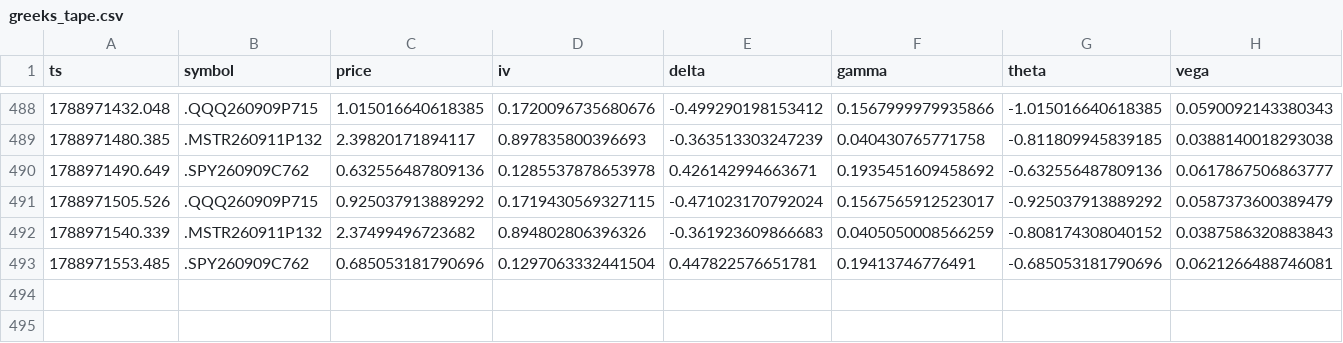
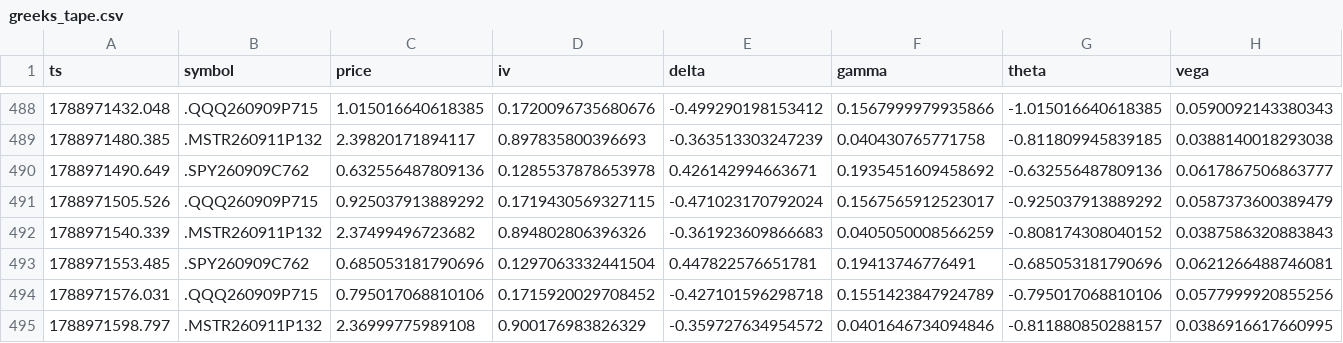
Before and after one commit to giancuffaro/discord-sniper, a CSV file: greeks_tape.csv, drawn as a sheet; only a part is shown, gaps mark what is left out; rows hold the shown columns only; the diff names each change by its address in the sheet, - before the commit and + after, or states it on an @@ line.

Commit message:
auto-push Wed 09/09/2026 12:33:25.24

```diff
--- a/greeks_tape.csv
+++ b/greeks_tape.csv
+row 494: 1788971576.031 | .QQQ260909P715 | 0.795017068810106 | 0.1715920029708452 | -0.427101596298718 | 0.1551423847924789 | -0.795017068810106 | 0.0577999920855256
+row 495: 1788971598.797 | .MSTR260911P132 | 2.36999775989108 | 0.900176983826329 | -0.359727634954572 | 0.0401646734094846 | -0.811880850288157 | 0.0386916617660995
```
